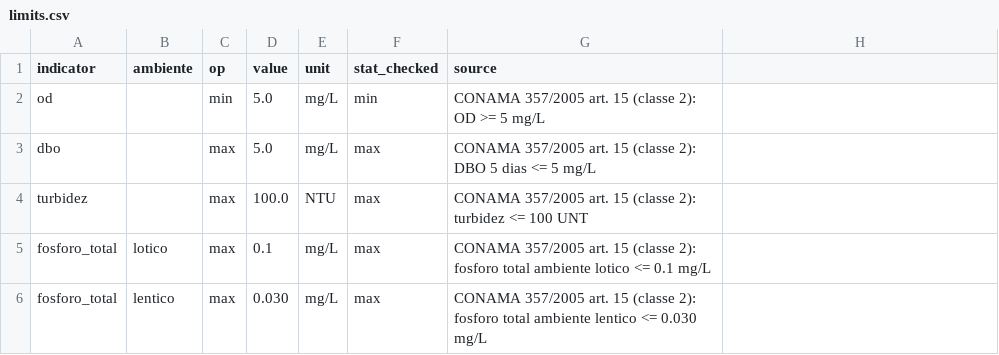
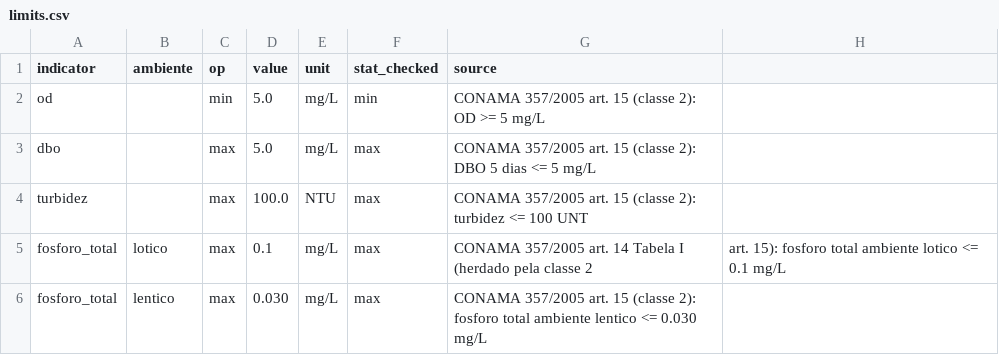
Before and after one commit to ar1vit0r/rs-water-quality, a CSV file: rs_water_quality/limits.csv, drawn as a sheet.

```diff
--- a/rs_water_quality/limits.csv
+++ b/rs_water_quality/limits.csv
@@ -4,3 +4,3 @@ dbo,,max,5.0,mg/L,max,CONAMA 357/2005 art. 15 (classe 2): DBO 5 dias <= 5 mg/L
 turbidez,,max,100.0,NTU,max,CONAMA 357/2005 art. 15 (classe 2): turbidez <= 100 UNT
-fosforo_total,lotico,max,0.1,mg/L,max,CONAMA 357/2005 art. 15 (classe 2): fosforo total ambiente lotico <= 0.1 mg/L
+fosforo_total,lotico,max,0.1,mg/L,max,CONAMA 357/2005 art. 14 Tabela I (herdado pela classe 2, art. 15): fosforo total ambiente lotico <= 0.1 mg/L
 fosforo_total,lentico,max,0.030,mg/L,max,CONAMA 357/2005 art. 15 (classe 2): fosforo total ambiente lentico <= 0.030 mg/L
```
